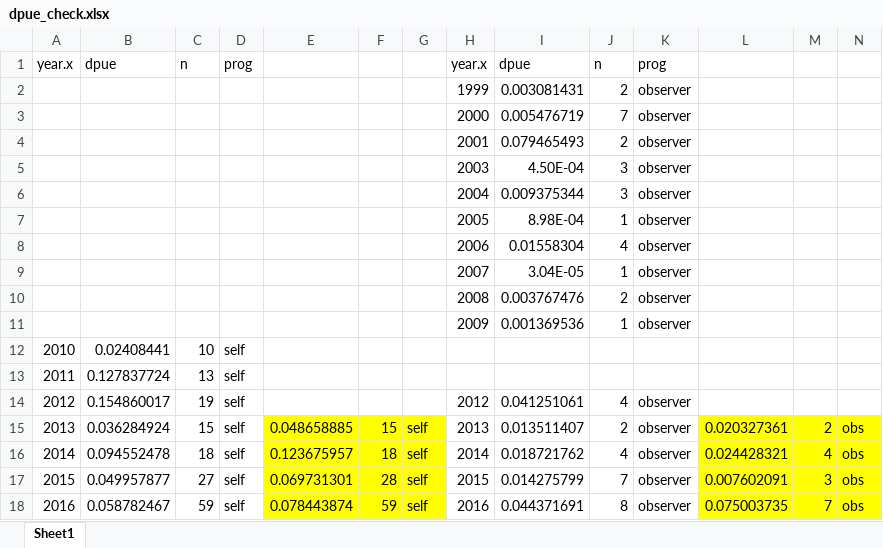
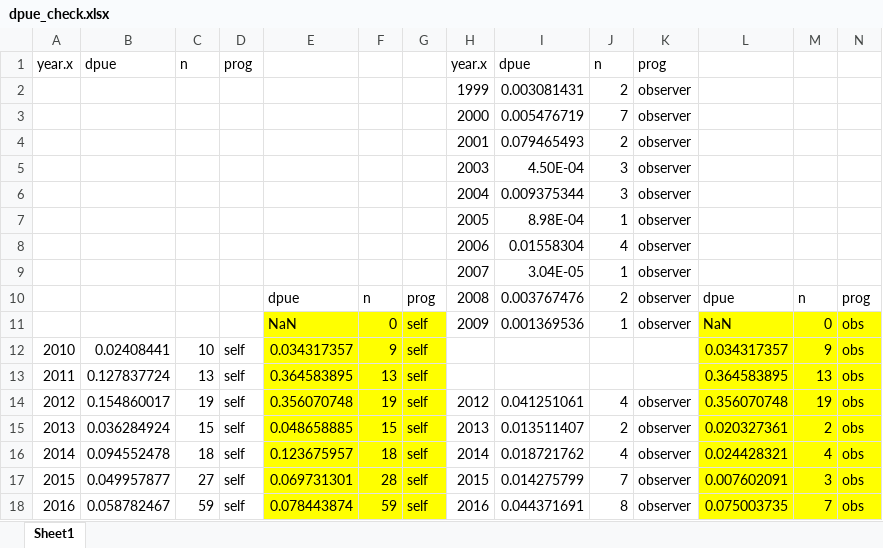
Before and after one commit to ices-eg/wg_IBPTur.27.4, an Excel workbook: DPUE/check/dpue_check.xlsx, sheet Sheet1, drawn as a sheet; values as stored, in another font and other column widths than the file's, no borders; removed rows and columns are numbered as before the commit, all else as after; the diff names each change by its address in the sheet, - before the commit and + after, or states it on an @@ line.

Commit message:
final dpue check

```diff
--- a/DPUE/check/dpue_check.xlsx (sheet Sheet1)
+++ b/DPUE/check/dpue_check.xlsx (sheet Sheet1)
-row 10:  |  |  |  |  |  |  | 2008 | 0.003767476 | 2 | observer
-row 11:  |  |  |  |  |  |  | 2009 | 0.001369536 | 1 | observer
+row 10:  |  |  |  | dpue | n | prog | 2008 | 0.003767476 | 2 | observer | dpue | n | prog
+row 11:  |  |  |  | NaN | 0 | self | 2009 | 0.001369536 | 1 | observer | NaN | 0 | obs
-E12: (empty)
+E12: 0.034317357
-E12:G14 fill: none
+E12:G14 fill: #FFFF00
-F12: (empty)
+F12: 9
-G12:G14: (empty)
+G12:G14: self
-L12: (empty)
+L12: 0.034317357
-L12:N14 fill: none
+L12:N14 fill: #FFFF00
-M12: (empty)
+M12: 9
-N12:N14: (empty)
+N12:N14: obs
-E13: (empty)
+E13: 0.364583895
-F13: (empty)
+F13: 13
-L13: (empty)
+L13: 0.364583895
-M13: (empty)
+M13: 13
-E14: (empty)
+E14: 0.356070748
-F14: (empty)
+F14: 19
-L14: (empty)
+L14: 0.356070748
-M14: (empty)
+M14: 19
```
Also changed, not shown: 10 other files.
